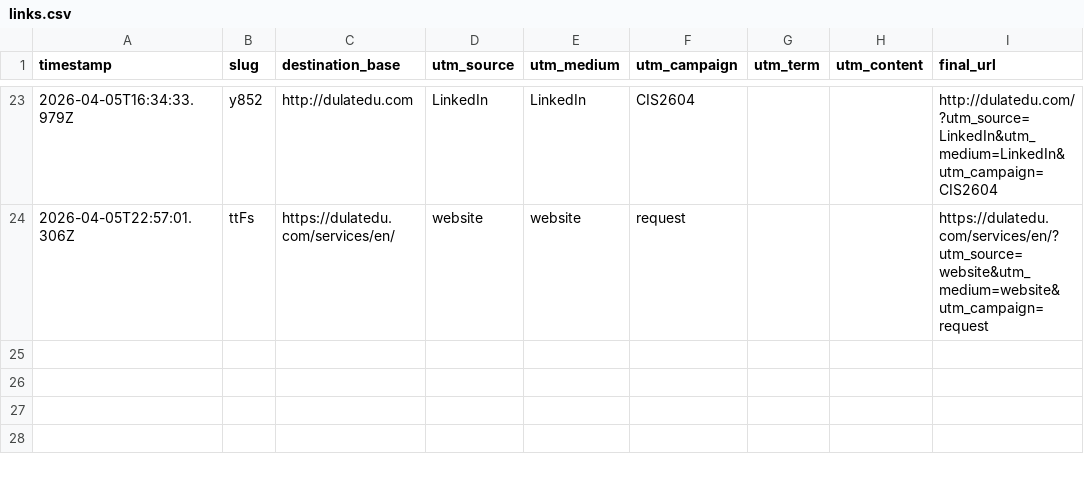
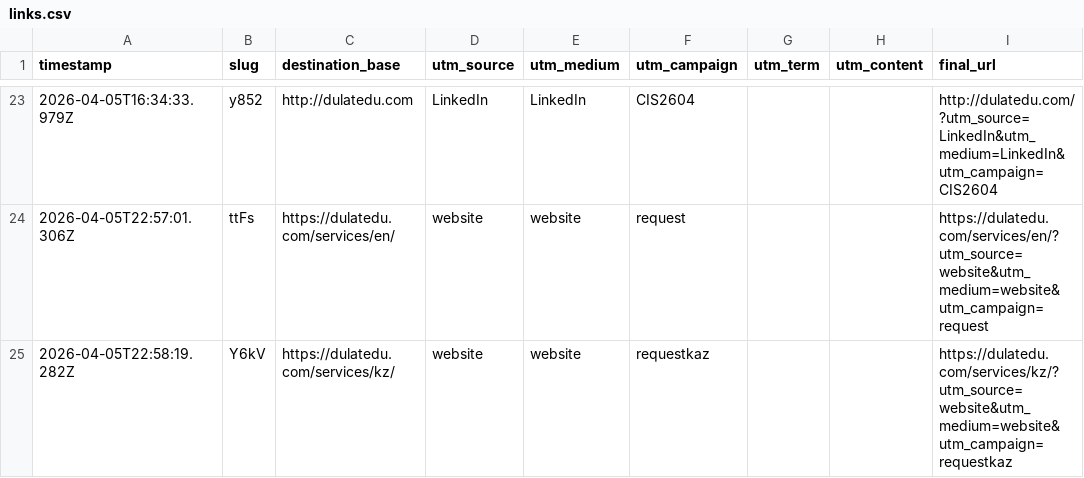
Before and after one commit to dulatirzhanov/godulatedu, a CSV file: data/links.csv, drawn as a sheet; only a part is shown, gaps mark what is left out; the diff names each change by its address in the sheet, - before the commit and + after, or states it on an @@ line.

Commit message:
append CSV for Y6kV

```diff
--- a/data/links.csv
+++ b/data/links.csv
+row 25: 2026-04-05T22:58:19.282Z | Y6kV | https://dulatedu.com/services/kz/ | website | website | requestkaz |  |  | https://dulatedu.com/services/kz/?utm_source=website&utm_medium=website&utm_campaign=requestkaz
```
